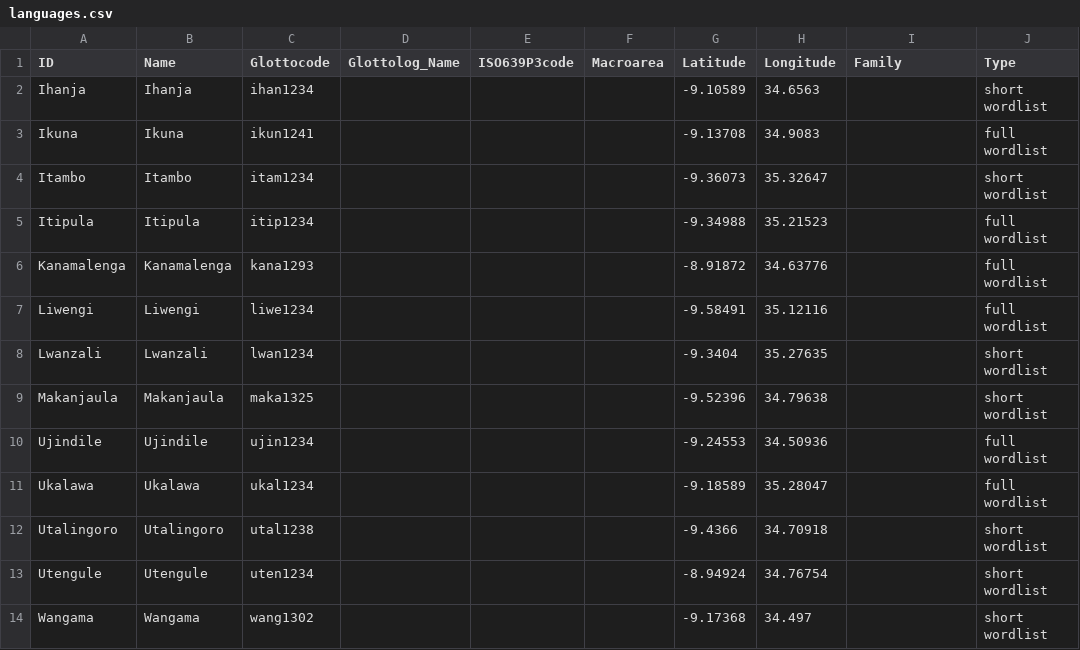
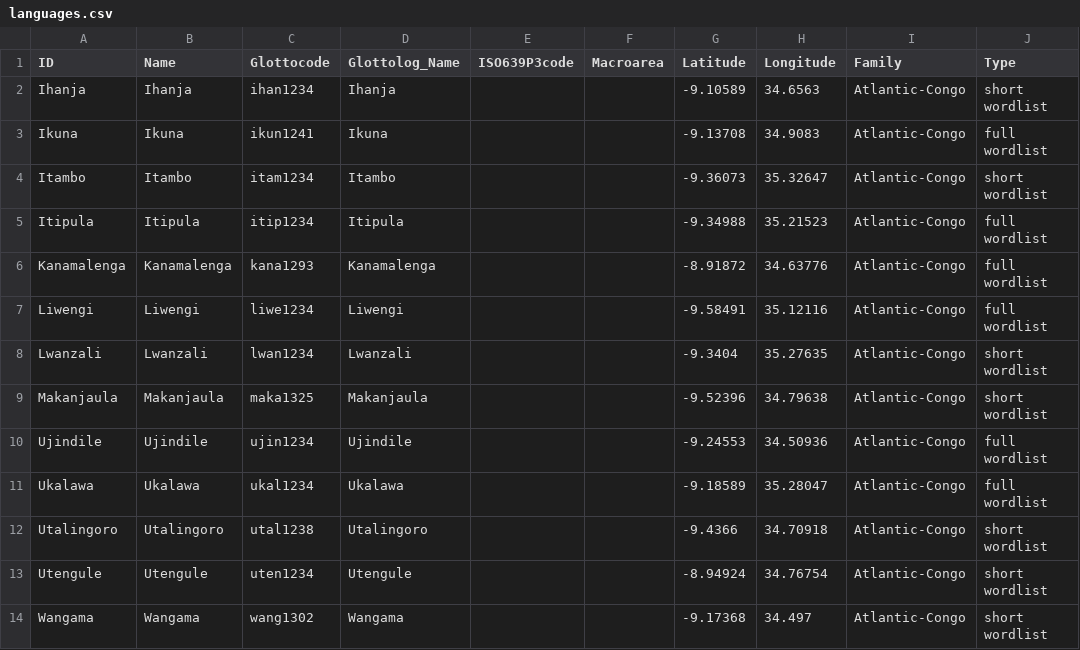
Before and after one commit to lexibank/mitterhoferbena, a CSV file: cldf/languages.csv, drawn as a sheet; only a part is shown; the diff names each change by its address in the sheet, - before the commit and + after, or states it on an @@ line.

```diff
--- a/cldf/languages.csv
+++ b/cldf/languages.csv
-D2 (Glottolog_Name): (empty)
+D2 (Glottolog_Name): Ihanja
-I2:I14 (Family): (empty)
+I2:I14 (Family): Atlantic-Congo
-D3 (Glottolog_Name): (empty)
+D3 (Glottolog_Name): Ikuna
-D4 (Glottolog_Name): (empty)
+D4 (Glottolog_Name): Itambo
-D5 (Glottolog_Name): (empty)
+D5 (Glottolog_Name): Itipula
-D6 (Glottolog_Name): (empty)
+D6 (Glottolog_Name): Kanamalenga
-D7 (Glottolog_Name): (empty)
+D7 (Glottolog_Name): Liwengi
-D8 (Glottolog_Name): (empty)
+D8 (Glottolog_Name): Lwanzali
-D9 (Glottolog_Name): (empty)
+D9 (Glottolog_Name): Makanjaula
-D10 (Glottolog_Name): (empty)
+D10 (Glottolog_Name): Ujindile
-D11 (Glottolog_Name): (empty)
+D11 (Glottolog_Name): Ukalawa
-D12 (Glottolog_Name): (empty)
+D12 (Glottolog_Name): Utalingoro
-D13 (Glottolog_Name): (empty)
+D13 (Glottolog_Name): Utengule
-D14 (Glottolog_Name): (empty)
+D14 (Glottolog_Name): Wangama
```
Also changed, not shown: 4 other files.
